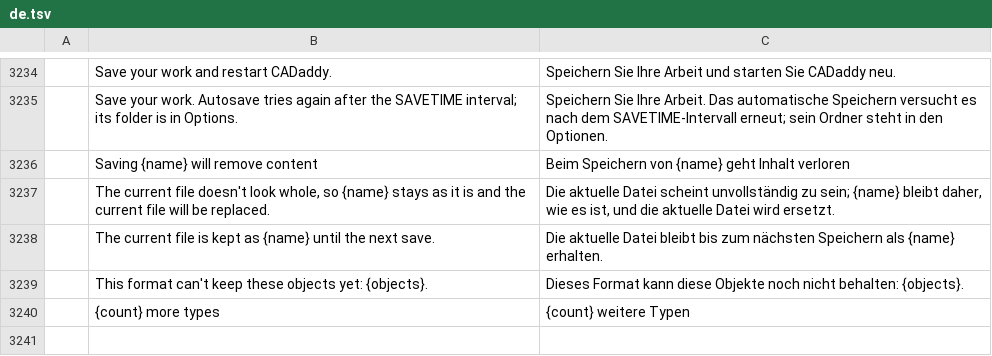
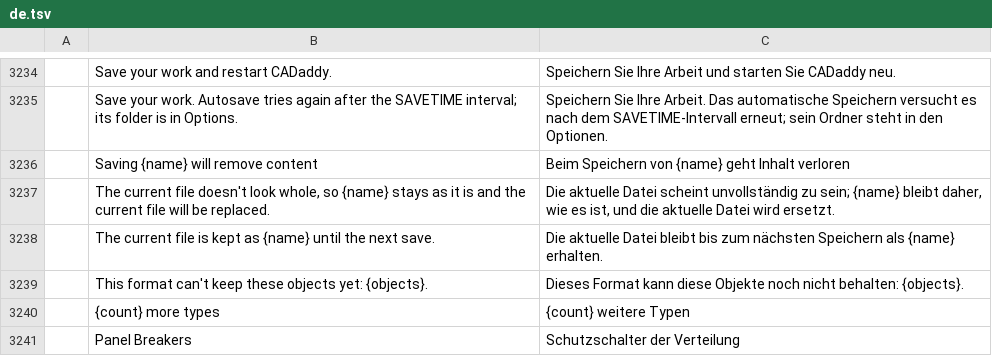
Before and after one commit to AICodeForgedev/cadaddy, a TSV file: crates/ui-egui/src/i18n/de.tsv, drawn as a sheet; only a part is shown, gaps mark what is left out.

```diff
--- a/crates/ui-egui/src/i18n/de.tsv
+++ b/crates/ui-egui/src/i18n/de.tsv
@@ -3240 +3240,2 @@
 	{count} more types	{count} weitere Typen
+	Panel Breakers	Schutzschalter der Verteilung
```
Also changed, not shown: crates/ui-egui/src/i18n/ar.tsv, crates/ui-egui/src/i18n/es.tsv, 23 other files.
